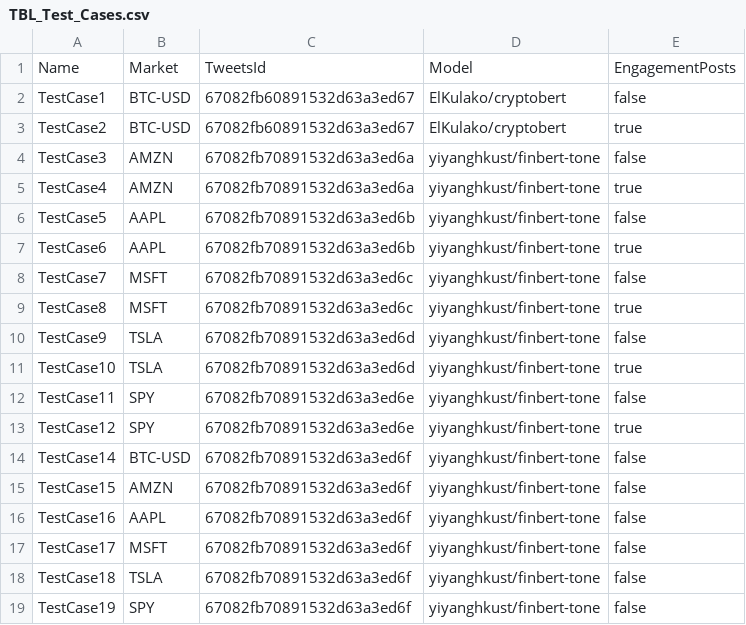
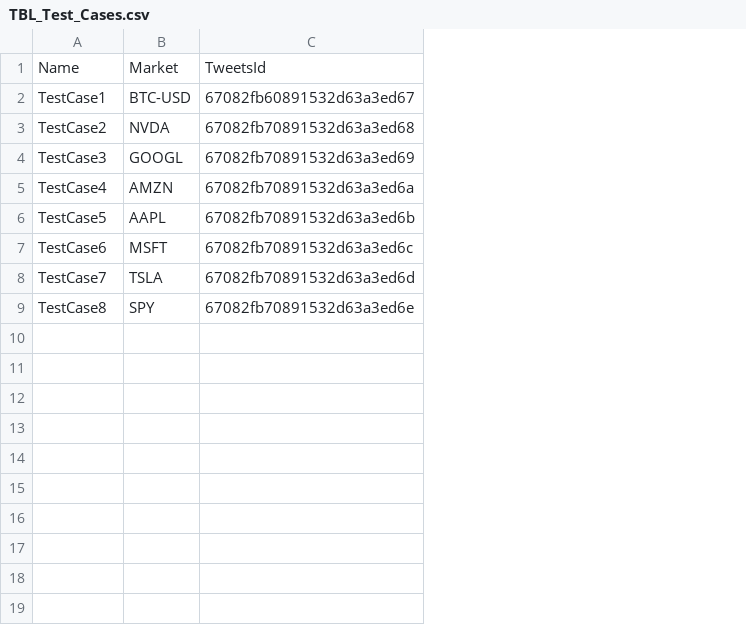
Before and after one commit to BitRuby/TBL_ContextAware_Stock_Prediction, a CSV file: TBL_Test_Cases.csv, drawn as a sheet; the diff names each change by its address in the sheet, - before the commit and + after, or states it on an @@ line.

```diff
--- a/TBL_Test_Cases.csv
+++ b/TBL_Test_Cases.csv
-column D, rows 1-9: Model | ElKulako/cryptobert | ElKulako/cryptobert | yiyanghkust/finbert-tone | yiyanghkust/finbert-tone | yiyanghkust/finbert-tone | yiyanghkust/finbert-tone | yiyanghkust/finbert-tone | yiyanghkust/finbert-tone
-column E, rows 1-9: EngagementPosts | false | true | false | true | false | true | false | true
-B3: BTC-USD
+B3: NVDA
-C3: 67082fb60891532d63a3ed67
+C3: 67082fb70891532d63a3ed68
-B4: AMZN
+B4: GOOGL
-C4: 67082fb70891532d63a3ed6a
+C4: 67082fb70891532d63a3ed69
-B7: AAPL
+B7: MSFT
-C7: 67082fb70891532d63a3ed6b
+C7: 67082fb70891532d63a3ed6c
-B8: MSFT
+B8: TSLA
-C8: 67082fb70891532d63a3ed6c
+C8: 67082fb70891532d63a3ed6d
-B9: MSFT
+B9: SPY
-C9: 67082fb70891532d63a3ed6c
+C9: 67082fb70891532d63a3ed6e
-row 10: TestCase9 | TSLA | 67082fb70891532d63a3ed6d | yiyanghkust/finbert-tone | false
-row 11: TestCase10 | TSLA | 67082fb70891532d63a3ed6d | yiyanghkust/finbert-tone | true
-row 12: TestCase11 | SPY | 67082fb70891532d63a3ed6e | yiyanghkust/finbert-tone | false
-row 13: TestCase12 | SPY | 67082fb70891532d63a3ed6e | yiyanghkust/finbert-tone | true
-row 14: TestCase14 | BTC-USD | 67082fb70891532d63a3ed6f | yiyanghkust/finbert-tone | false
-row 15: TestCase15 | AMZN | 67082fb70891532d63a3ed6f | yiyanghkust/finbert-tone | false
-row 16: TestCase16 | AAPL | 67082fb70891532d63a3ed6f | yiyanghkust/finbert-tone | false
-row 17: TestCase17 | MSFT | 67082fb70891532d63a3ed6f | yiyanghkust/finbert-tone | false
-row 18: TestCase18 | TSLA | 67082fb70891532d63a3ed6f | yiyanghkust/finbert-tone | false
-row 19: TestCase19 | SPY | 67082fb70891532d63a3ed6f | yiyanghkust/finbert-tone | false
```
Also changed, not shown: 27 other files.
